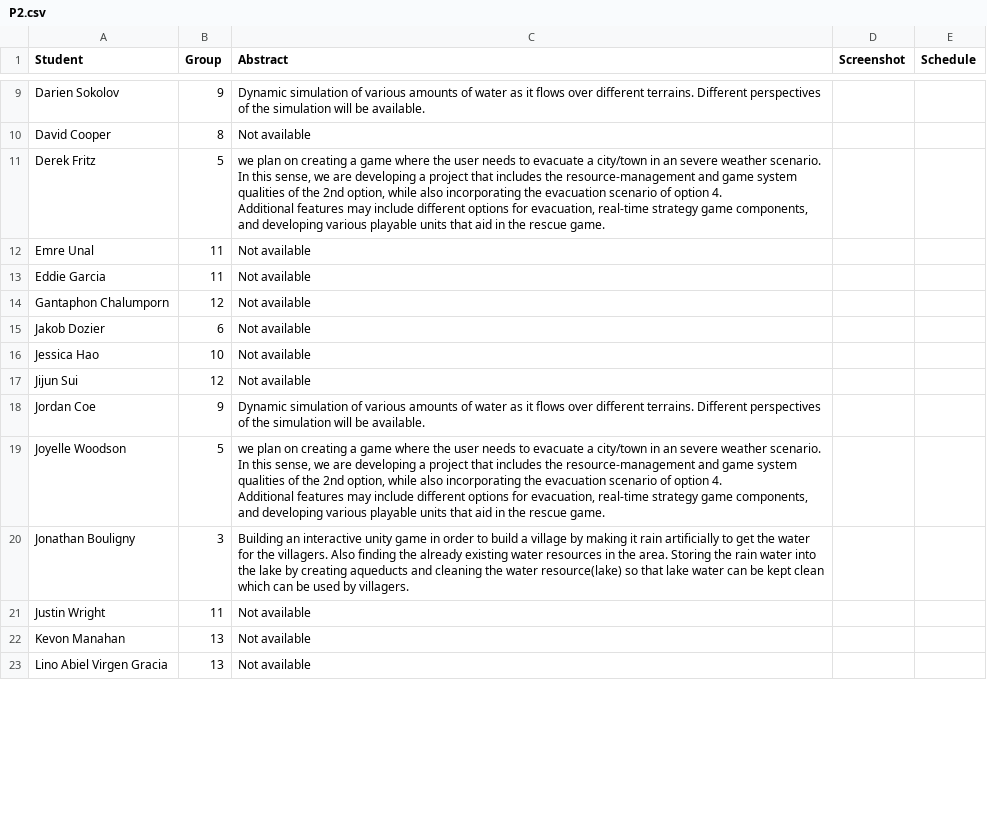
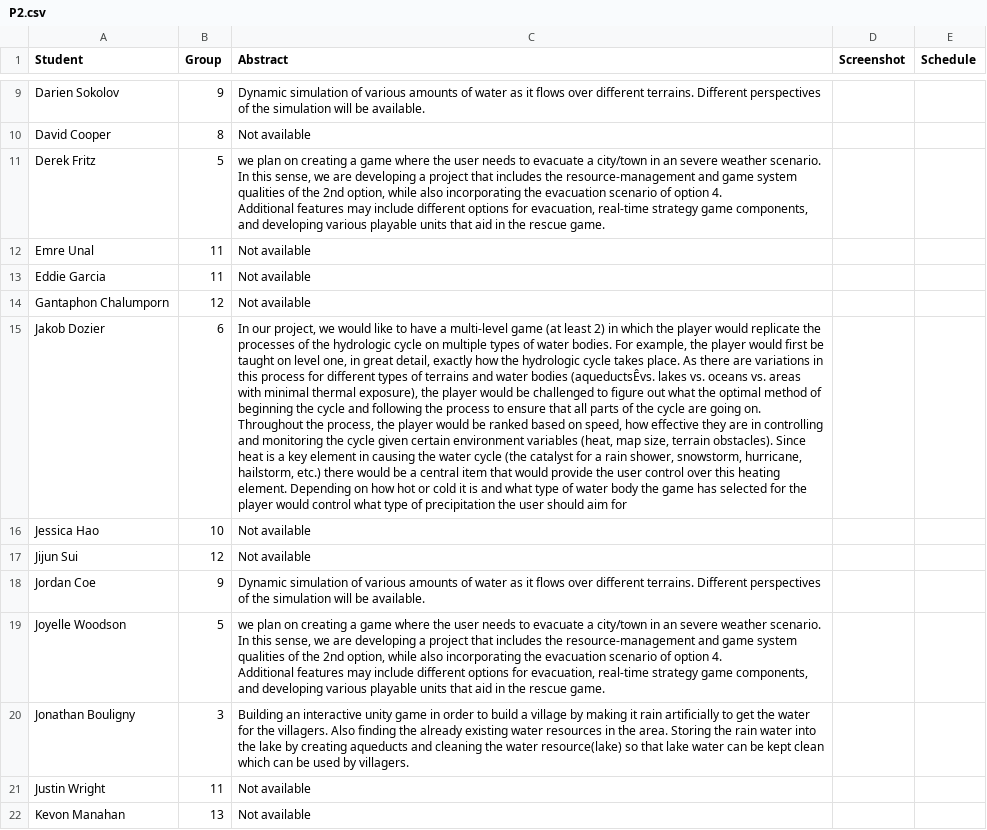
Before and after one commit to iDataVisualizationLab/5331Virtual-Reality, a CSV file: P2/P2.csv, drawn as a sheet; only a part is shown, gaps mark what is left out; the shorter side is filled out with more unchanged rows; the diff covers the shown part only; the diff names each change by its address in the sheet, - before the commit and + after, or states it on an @@ line.

Commit message:
update

```diff
--- a/P2/P2.csv
+++ b/P2/P2.csv
-C15 (Abstract): Not available
+C15 (Abstract): In our project, we would like to have a multi-level game (at least 2) in which the player would replicate the processes of the hydrologic cycle on multiple types of water bodies. For example, the player would first be taught on level one, in great detail, exactly how the hydrologic cycle takes place. As there are variations in this process for different types of terrains and water bodies (aqueductsÊvs. lakes vs. oceans vs. areas with minimal thermal exposure), the player would be challenged to figure out what the optimal method of beginning the cycle and following the process to ensure that all parts of the cycle are going on. Throughout the process, the player would be ranked based on speed, how effective they are in controlling and monitoring the cycle given certain environment variables (heat, map size, terrain obstacles). Since heat is a key element in causing the water cycle (the catalyst for a rain shower, snowstorm, hurricane, hailstorm, etc.) there would be a central item that would provide the user control over this heating element. Depending on how hot or cold it is and what type of water body the game has selected for the player would control what type of precipitation the user should aim for
```
Also changed, not shown: 3 edited cells elsewhere in this file.
